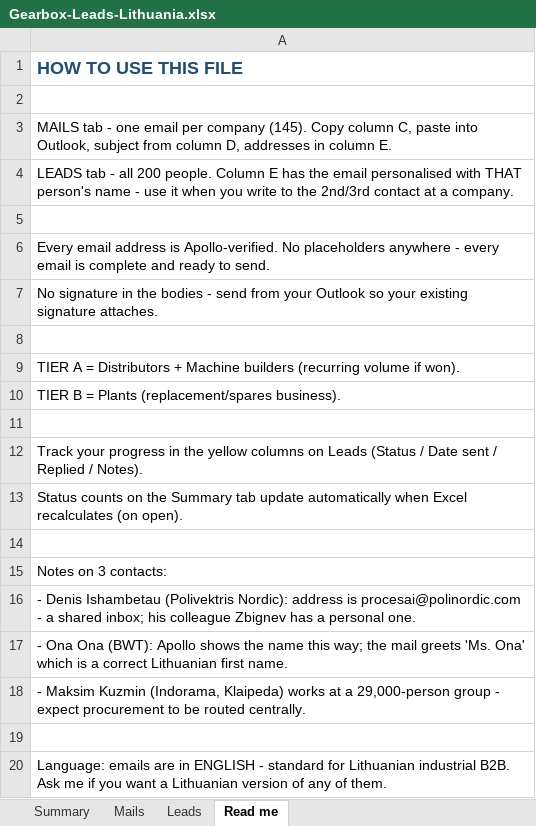
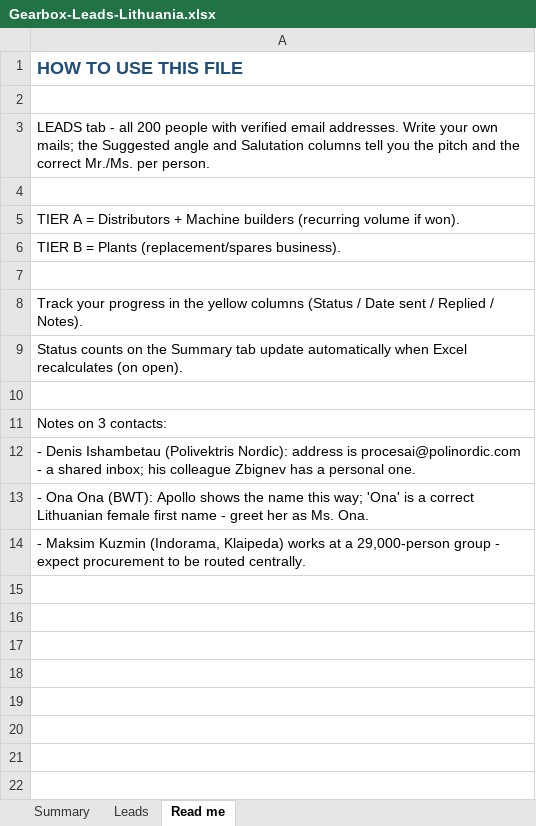
Before and after one commit to Zakdanger1997/zak, an Excel workbook: campaigns/gearbox-lithuania/Gearbox-Leads-Lithuania.xlsx, sheet Read me, drawn as a sheet; values as stored, in another font and other column widths than the file's, no borders; removed rows and columns are numbered as before the commit, all else as after; the diff names each change by its address in the sheet, - before the commit and + after, or states it on an @@ line.

```diff
--- a/campaigns/gearbox-lithuania/Gearbox-Leads-Lithuania.xlsx (sheet Read me)
+++ b/campaigns/gearbox-lithuania/Gearbox-Leads-Lithuania.xlsx (sheet Read me)
-sheet tab: Mails
-A3: MAILS tab - one email per company (145). Copy column C, paste into Outlook, subject from column D, addresses in column E.
+A3: LEADS tab - all 200 people with verified email addresses. Write your own mails; the Suggested angle and Salutation columns tell you the pitch and the correct Mr./Ms. per person.
-row 4: LEADS tab - all 200 people. Column E has the email personalised with THAT person's name - use it when you write to the 2nd/3rd contact at a company.
-row 5: (empty)
-row 6: Every email address is Apollo-verified. No placeholders anywhere - every email is complete and ready to send.
-row 7: No signature in the bodies - send from your Outlook so your existing signature attaches.
-A8: …yellow columns on Leads (Status /…
+A8: …yellow columns (Status /…
-A13: …this way; the mail greets 'Ms. Ona' which is a correct Lithuanian first name.
+A13: …this way; 'Ona' is a correct Lithuanian female first name - greet her as Ms. Ona.
-row 19: (empty)
-row 20: Language: emails are in ENGLISH - standard for Lithuanian industrial B2B. Ask me if you want a Lithuanian version of any of them.
```
Also changed, not shown: sheet Summary, sheet Leads.
